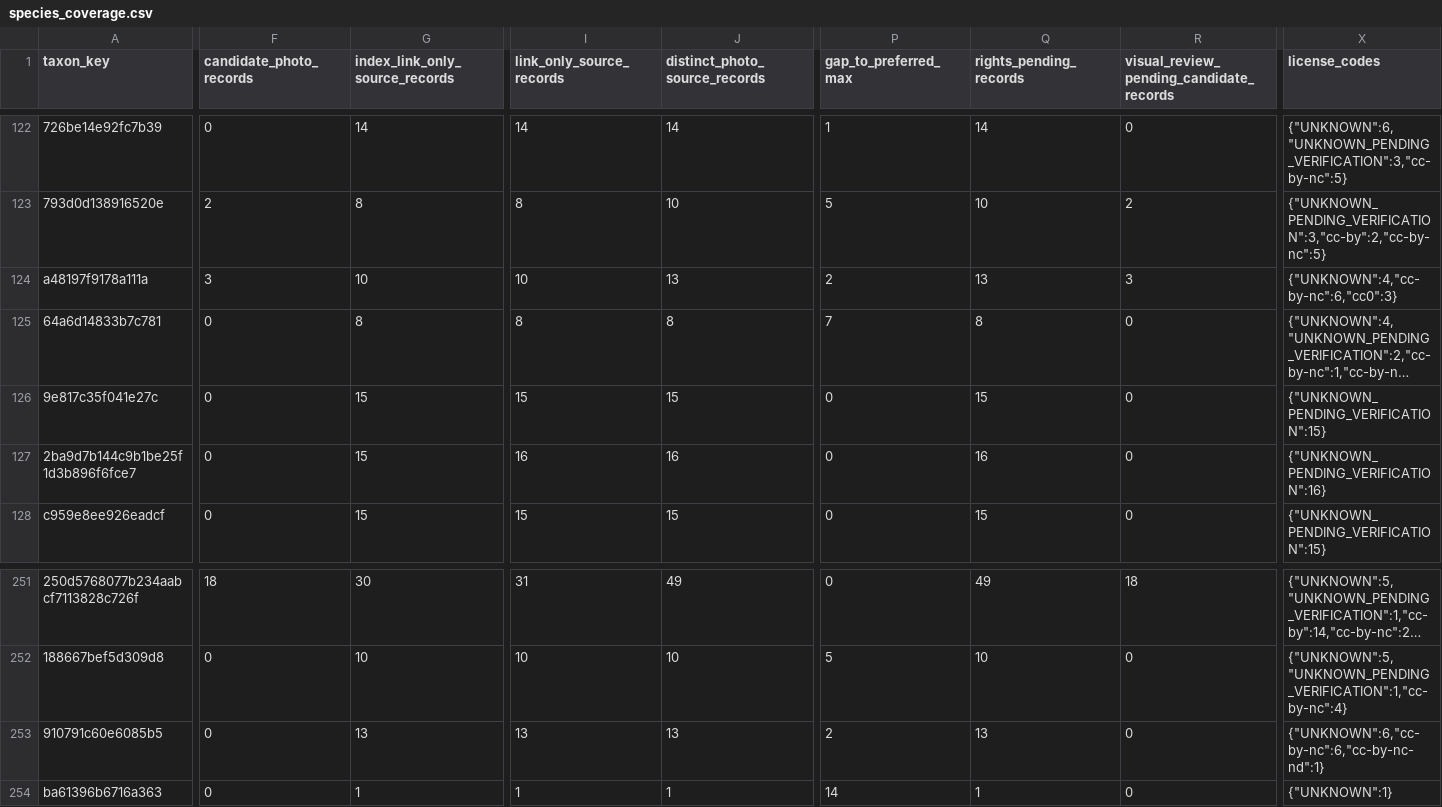
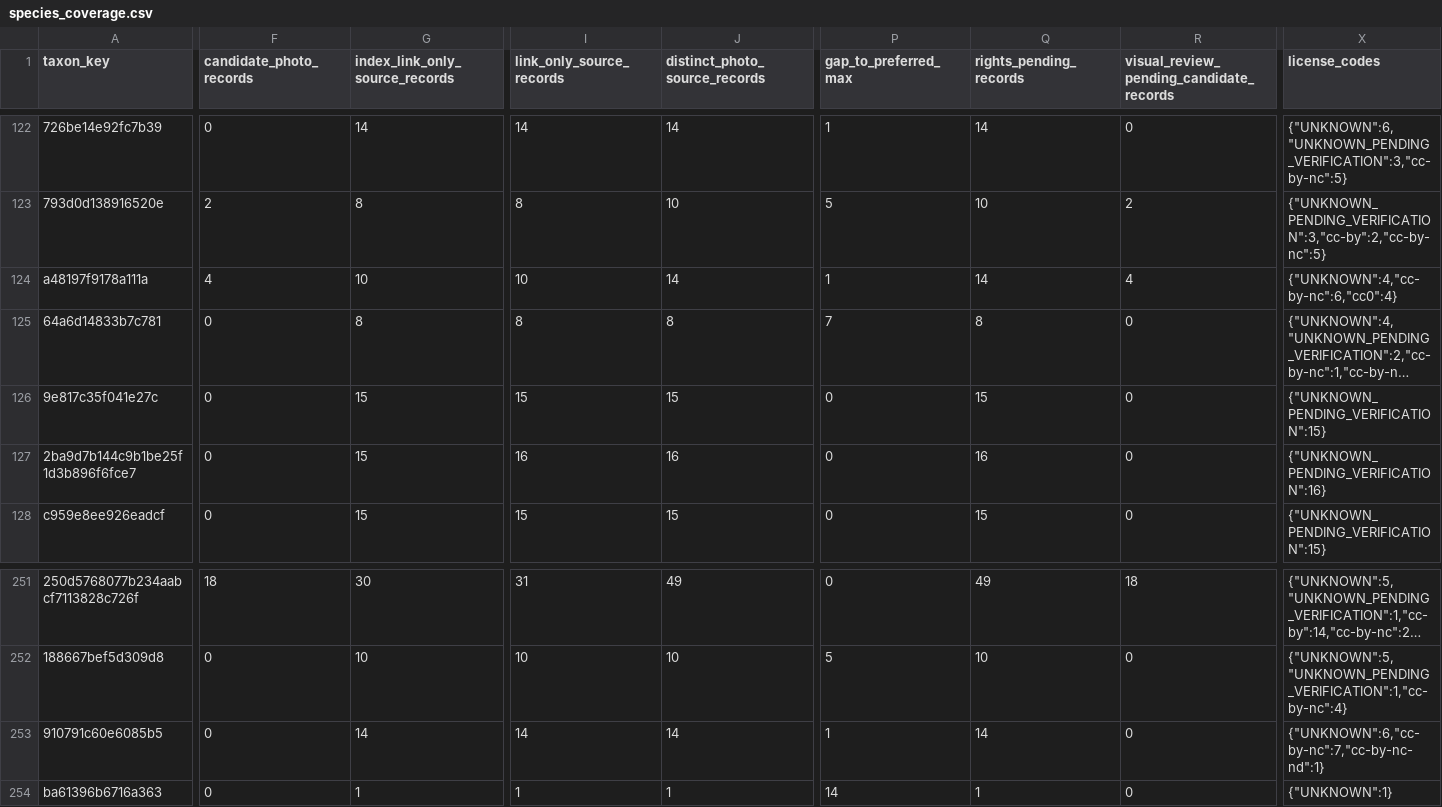
Before and after one commit to osullivanpaul55-cpu/VNMV1-SPECIMEN-RESEARCH, a CSV file: data/species_coverage.csv, drawn as a sheet; only a part is shown, gaps mark what is left out; long unchanged cells end in …; the diff names each change by its address in the sheet, - before the commit and + after, or states it on an @@ line.

```diff
--- a/data/species_coverage.csv
+++ b/data/species_coverage.csv
-F124 (candidate_photo_records): 3
+F124 (candidate_photo_records): 4
-J124 (distinct_photo_source_records): 13
+J124 (distinct_photo_source_records): 14
-P124 (gap_to_preferred_max): 2
+P124 (gap_to_preferred_max): 1
-Q124 (rights_pending_records): 13
+Q124 (rights_pending_records): 14
-R124: 3
+R124: 4
-X124 (license_codes): {"UNKNOWN":4,"cc-by-nc":6,"cc0":3}
+X124 (license_codes): {"UNKNOWN":4,"cc-by-nc":6,"cc0":4}
-G253 (index_link_only_source_records): 13
+G253 (index_link_only_source_records): 14
-I253 (link_only_source_records): 13
+I253 (link_only_source_records): 14
-J253 (distinct_photo_source_records): 13
+J253 (distinct_photo_source_records): 14
-P253 (gap_to_preferred_max): 2
+P253 (gap_to_preferred_max): 1
-Q253 (rights_pending_records): 13
+Q253 (rights_pending_records): 14
-X253 (license_codes): {"UNKNOWN":6,"cc-by-nc":6,"cc-by-nc-nd":1}
+X253 (license_codes): {"UNKNOWN":6,"cc-by-nc":7,"cc-by-nc-nd":1}
```
Also changed, not shown: 1 other file.
